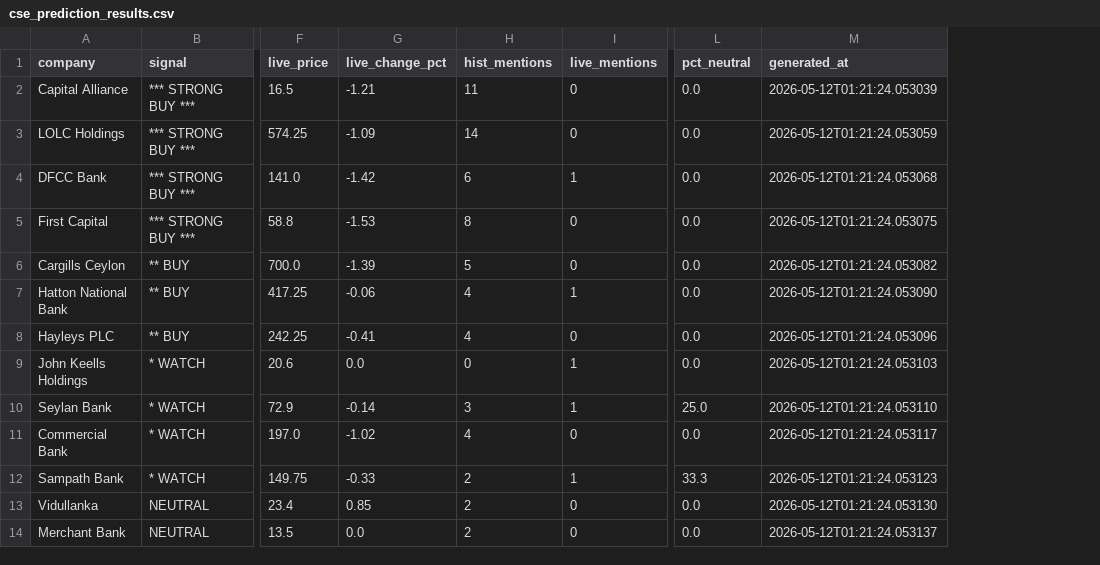
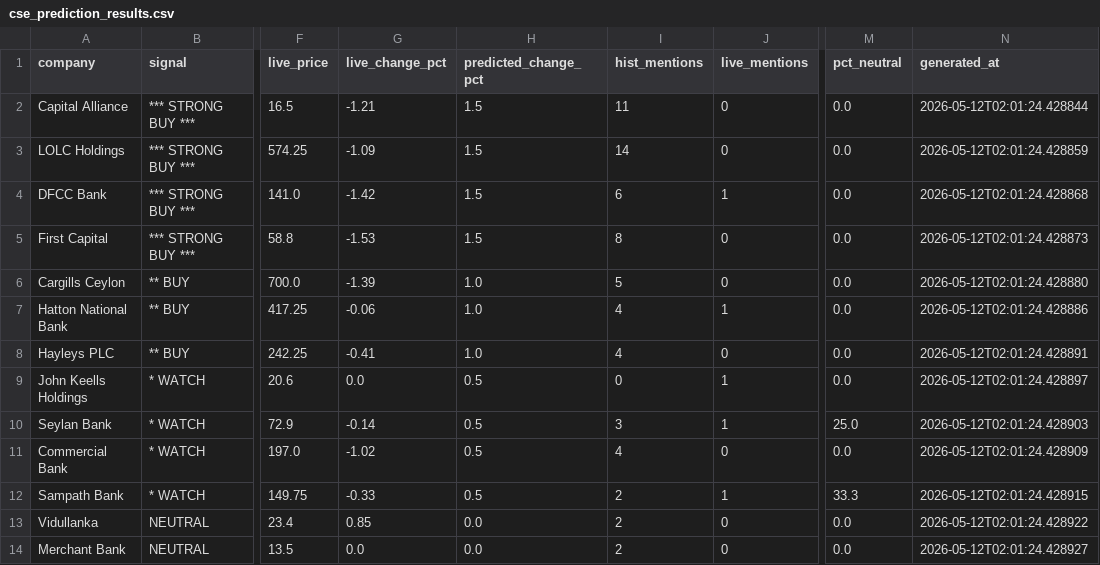
Before and after one commit to harshasilva/CSE_Analyzer, a CSV file: cse_output/cse_prediction_results.csv, drawn as a sheet; only a part is shown, gaps mark what is left out; addresses are those after the commit; the diff names each change by its address in the sheet, - before the commit and + after, or states it on an @@ line.

Commit message:
Refactor prediction results CSV to include predicted change percentage and update column headers

```diff
--- a/cse_output/cse_prediction_results.csv
+++ b/cse_output/cse_prediction_results.csv
+column H (predicted_change_pct), rows 2-14: 1.5 | 1.5 | 1.5 | 1.5 | 1.0 | 1.0 | 1.0 | 0.5 | 0.5 | 0.5 | 0.5 | 0.0 | 0.0
-N2 (generated_at): 2026-05-12T01:21:24.053039
+N2 (generated_at): 2026-05-12T02:01:24.428844
-N3 (generated_at): 2026-05-12T01:21:24.053059
+N3 (generated_at): 2026-05-12T02:01:24.428859
-N4 (generated_at): 2026-05-12T01:21:24.053068
+N4 (generated_at): 2026-05-12T02:01:24.428868
-N5 (generated_at): 2026-05-12T01:21:24.053075
+N5 (generated_at): 2026-05-12T02:01:24.428873
-N6 (generated_at): 2026-05-12T01:21:24.053082
+N6 (generated_at): 2026-05-12T02:01:24.428880
-N7 (generated_at): 2026-05-12T01:21:24.053090
+N7 (generated_at): 2026-05-12T02:01:24.428886
-N8 (generated_at): 2026-05-12T01:21:24.053096
+N8 (generated_at): 2026-05-12T02:01:24.428891
-N9 (generated_at): 2026-05-12T01:21:24.053103
+N9 (generated_at): 2026-05-12T02:01:24.428897
-N10 (generated_at): 2026-05-12T01:21:24.053110
+N10 (generated_at): 2026-05-12T02:01:24.428903
-N11 (generated_at): 2026-05-12T01:21:24.053117
+N11 (generated_at): 2026-05-12T02:01:24.428909
-N12 (generated_at): 2026-05-12T01:21:24.053123
+N12 (generated_at): 2026-05-12T02:01:24.428915
-N13 (generated_at): 2026-05-12T01:21:24.053130
+N13 (generated_at): 2026-05-12T02:01:24.428922
-N14 (generated_at): 2026-05-12T01:21:24.053137
+N14 (generated_at): 2026-05-12T02:01:24.428927
```
Also changed, not shown: 1 other file.
